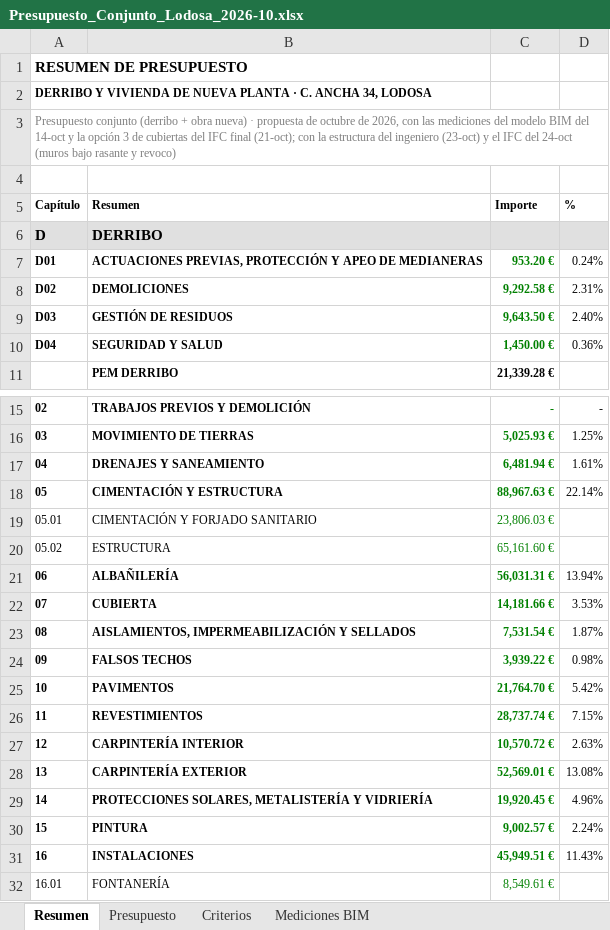
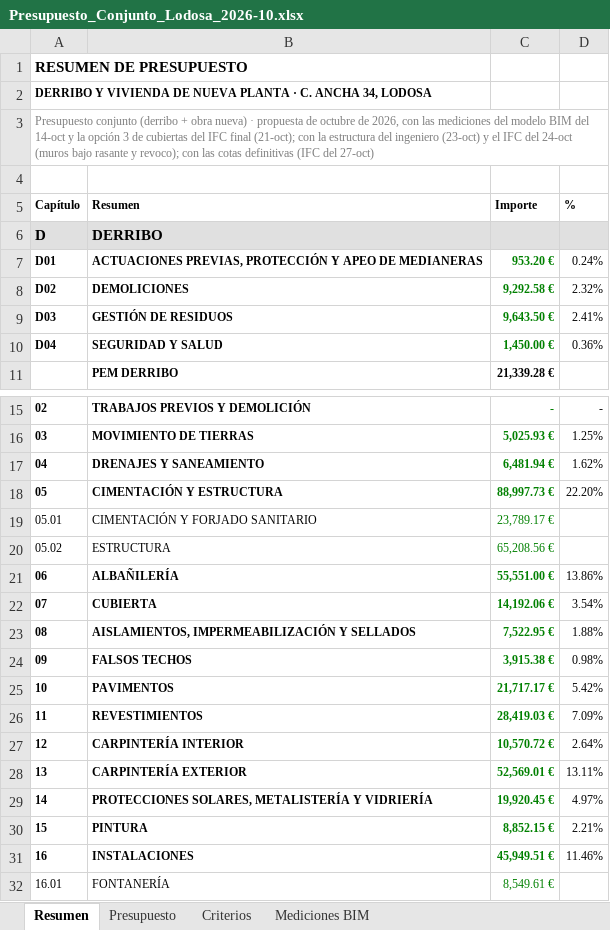
Before and after one commit to kikeelrojo/visor-arrova, an Excel workbook: datos/lodosa/presupuestos/Presupuesto_Conjunto_Lodosa_2026-10.xlsx, sheet Resumen, drawn as a sheet; only a part is shown, gaps mark what is left out; values as stored, in another font and other column widths than the file's, no borders; the diff covers the shown part only; the diff names each change by its address in the sheet, - before the commit and + after, or states it on an @@ line.

```diff
--- a/datos/lodosa/presupuestos/Presupuesto_Conjunto_Lodosa_2026-10.xlsx (sheet Resumen)
+++ b/datos/lodosa/presupuestos/Presupuesto_Conjunto_Lodosa_2026-10.xlsx (sheet Resumen)
-A3 (Capítulo): …rasante y revoco)
+A3 (Capítulo): …rasante y revoco); con las cotas definitivas (IFC del 27-oct)
-D8 (%): 2.31%
+D8 (%): 2.32%
-D9 (%): 2.40%
+D9 (%): 2.41%
-D17 (%): 1.61%
+D17 (%): 1.62%
-C18 (Importe): 88,967.63 €
+C18 (Importe): 88,997.73 €
-D18 (%): 22.14%
+D18 (%): 22.20%
-C19 (Importe): 23,806.03 €
+C19 (Importe): 23,789.17 €
-C20 (Importe): 65,161.60 €
+C20 (Importe): 65,208.56 €
-C21 (Importe): 56,031.31 €
+C21 (Importe): 55,551.00 €
-D21 (%): 13.94%
+D21 (%): 13.86%
-C22 (Importe): 14,181.66 €
+C22 (Importe): 14,192.06 €
-D22 (%): 3.53%
+D22 (%): 3.54%
-C23 (Importe): 7,531.54 €
+C23 (Importe): 7,522.95 €
-D23 (%): 1.87%
+D23 (%): 1.88%
-C24 (Importe): 3,939.22 €
+C24 (Importe): 3,915.38 €
-C25 (Importe): 21,764.70 €
+C25 (Importe): 21,717.17 €
-C26 (Importe): 28,737.74 €
+C26 (Importe): 28,419.03 €
-D26 (%): 7.15%
+D26 (%): 7.09%
-D27 (%): 2.63%
+D27 (%): 2.64%
-D28 (%): 13.08%
+D28 (%): 13.11%
-D29 (%): 4.96%
+D29 (%): 4.97%
-C30 (Importe): 9,002.57 €
+C30 (Importe): 8,852.15 €
-D30 (%): 2.24%
+D30 (%): 2.21%
-D31 (%): 11.43%
+D31 (%): 11.46%
```
Also changed, not shown: 9 edited cells elsewhere in this sheet, sheet Presupuesto, sheet Mediciones BIM, datos/lodosa/presupuestos/Presupuesto_Lodosa_propuesta_2026-10.xlsx, 22 other files.
